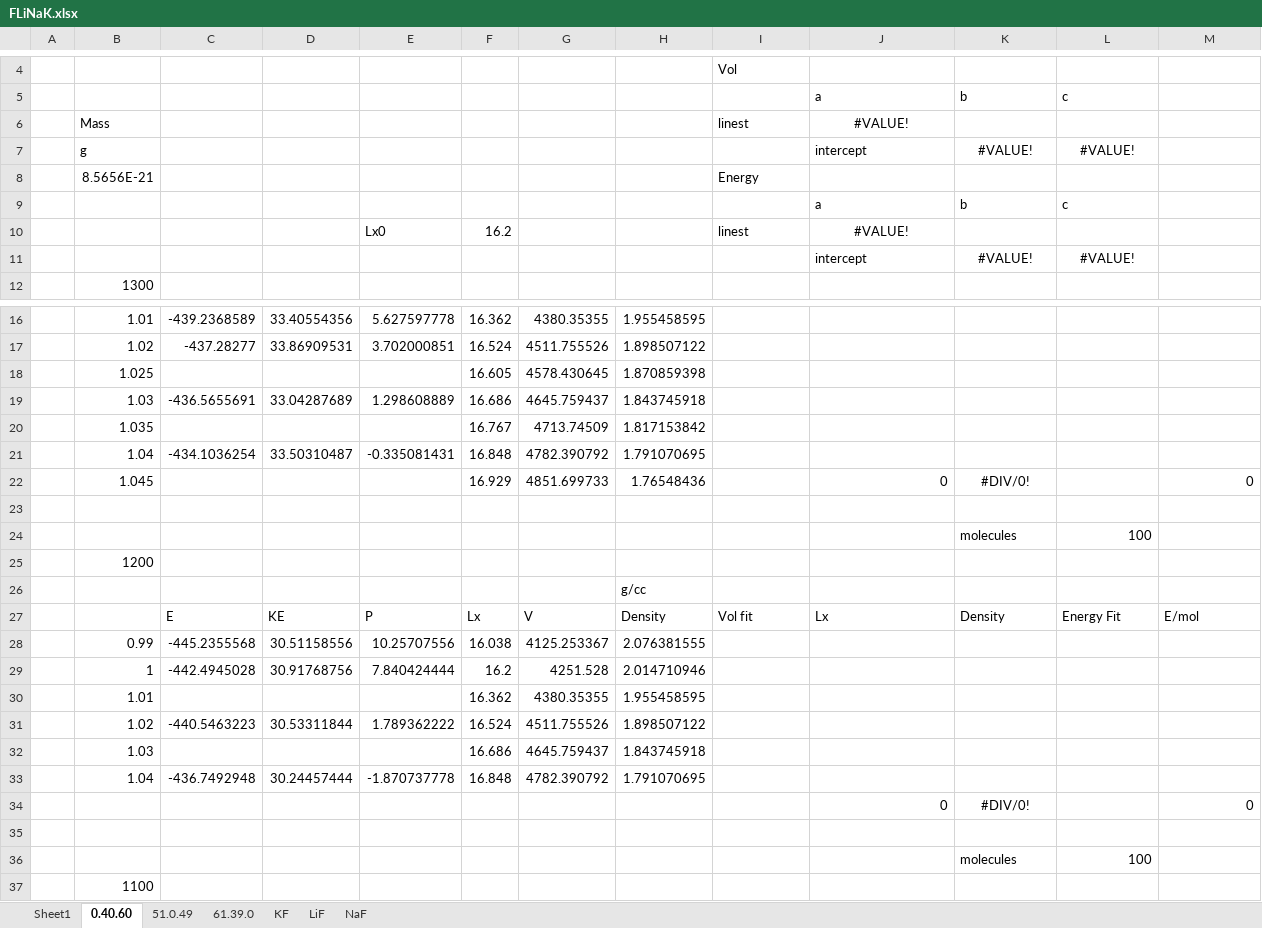
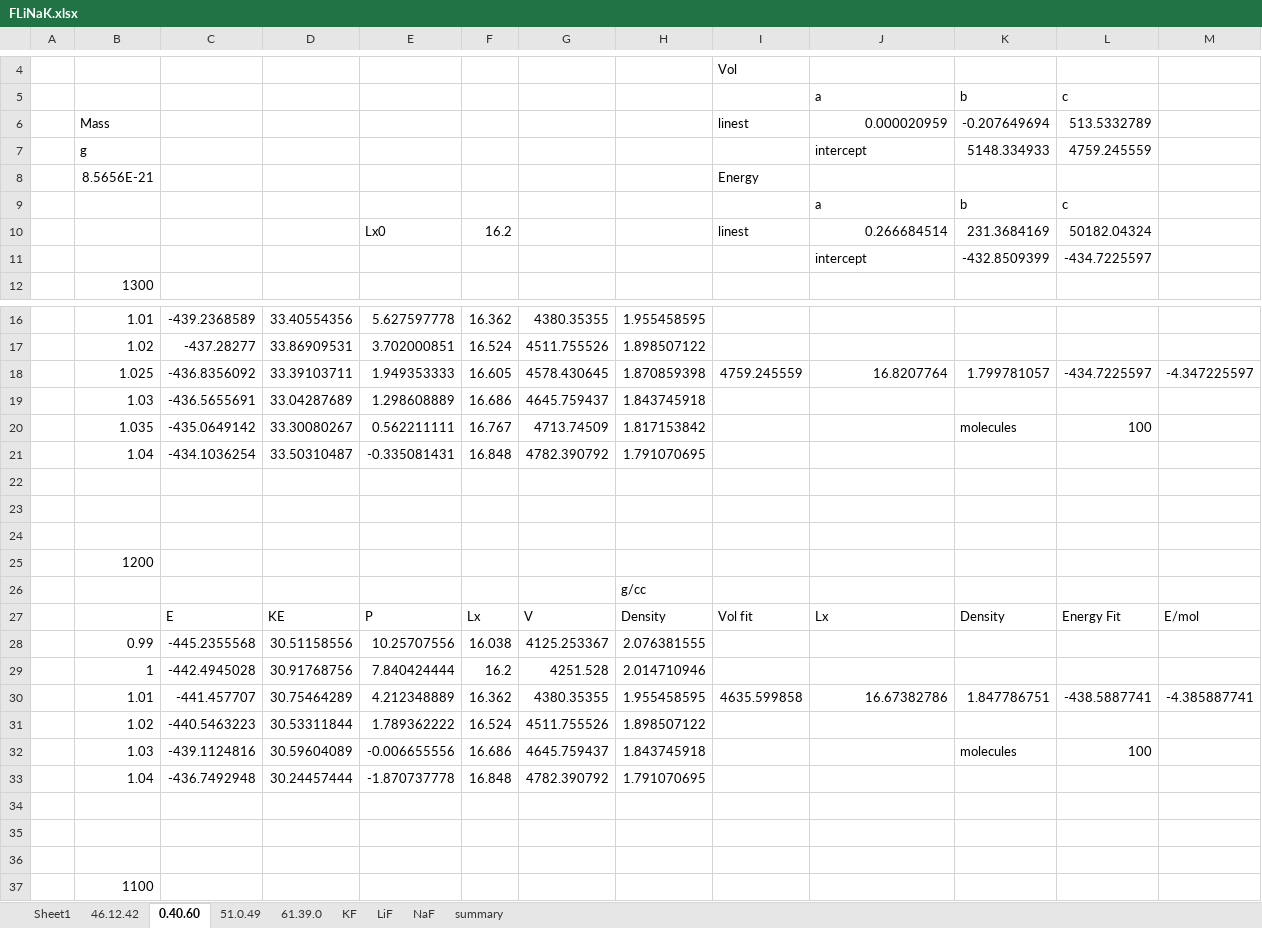
Before and after one commit to benbeeler/spreadsheets, an Excel workbook: SALT/FLiNaK.xlsx, sheet 0.40.60, drawn as a sheet; only a part is shown, gaps mark what is left out; values as stored, in another font and other column widths than the file's, no borders; removed rows and columns are numbered as before the commit, all else as after; the diff covers the shown part only; the diff names each change by its address in the sheet, - before the commit and + after, or states it on an @@ line.

```diff
--- a/SALT/FLiNaK.xlsx (sheet 0.40.60)
+++ b/SALT/FLiNaK.xlsx (sheet 0.40.60)
+sheet tab: 46.12.42
+sheet tab: summary
-row 6:  | Mass |  |  |  |  |  |  | linest | #VALUE!
-row 7:  | g |  |  |  |  |  |  |  | intercept | #VALUE! | #VALUE!
+row 6:  | Mass |  |  |  |  |  |  | linest | 0.000020959 | -0.207649694 | 513.5332789
+row 7:  | g |  |  |  |  |  |  |  | intercept | 5148.334933 | 4759.245559
-J10: #VALUE!
+J10: 0.266684514
-J10 alignment: center
+J10 alignment: right
-K10: (empty)
+K10: 231.3684169
-L10: (empty)
+L10: 50182.04324
-row 11:  |  |  |  |  |  |  |  |  | intercept | #VALUE! | #VALUE!
+row 11:  |  |  |  |  |  |  |  |  | intercept | -432.8509399 | -434.7225597
-row 18:  | 1.025 |  |  |  | 16.605 | 4578.430645 | 1.870859398
+row 18:  | 1.025 | -436.8356092 | 33.39103711 | 1.949353333 | 16.605 | 4578.430645 | 1.870859398 | 4759.245559 | 16.8207764 | 1.799781057 | -434.7225597 | -4.347225597
-row 20:  | 1.035 |  |  |  | 16.767 | 4713.74509 | 1.817153842
+row 20:  | 1.035 | -435.0649142 | 33.30080267 | 0.562211111 | 16.767 | 4713.74509 | 1.817153842 |  |  | molecules | 100
-row 22:  | 1.045 |  |  |  | 16.929 | 4851.699733 | 1.76548436 |  | 0 | #DIV/0! |  | 0
-row 23:  |  |  |  |  |  |  |  |  |  | molecules | 100
+row 23: (empty)
+row 24: (empty)
-row 30:  | 1.01 |  |  |  | 16.362 | 4380.35355 | 1.955458595
+row 30:  | 1.01 | -441.457707 | 30.75464289 | 4.212348889 | 16.362 | 4380.35355 | 1.955458595 | 4635.599858 | 16.67382786 | 1.847786751 | -438.5887741 | -4.385887741
-row 32:  | 1.03 |  |  |  | 16.686 | 4645.759437 | 1.843745918
+row 32:  | 1.03 | -439.1124816 | 30.59604089 | -0.006655556 | 16.686 | 4645.759437 | 1.843745918 |  |  | molecules | 100
-row 34:  |  |  |  |  |  |  |  |  | 0 | #DIV/0! |  | 0
-row 35:  |  |  |  |  |  |  |  |  |  | molecules | 100
+row 35: (empty)
+row 36: (empty)
```
Also changed, not shown: 1 added row, 4 removed rows and 2 edited cells elsewhere in this sheet, sheet LiF, sheet NaF, sheet 61.39.0, sheet Sheet1, sheet KF, sheet 51.0.49, formulas that keep their value, charts or pictures, SALT/KF_ZrF4.xlsx, 1 other file.
